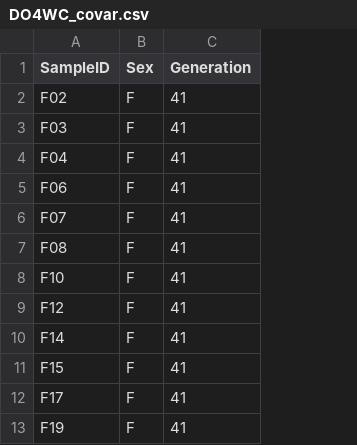
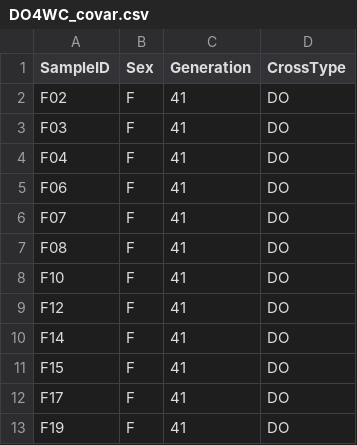
Before and after one commit to TheJacksonLaboratory/lcGBS_wf, a CSV file: data/DO4WC_covar.csv, drawn as a sheet; only a part is shown; the diff names each change by its address in the sheet, - before the commit and + after, or states it on an @@ line.

Commit message:
sample QC workflow for DO and 4WC mice

```diff
--- a/data/DO4WC_covar.csv
+++ b/data/DO4WC_covar.csv
+column D (CrossType), rows 2-13: all DO
```
Also changed, not shown: 9 other files.
